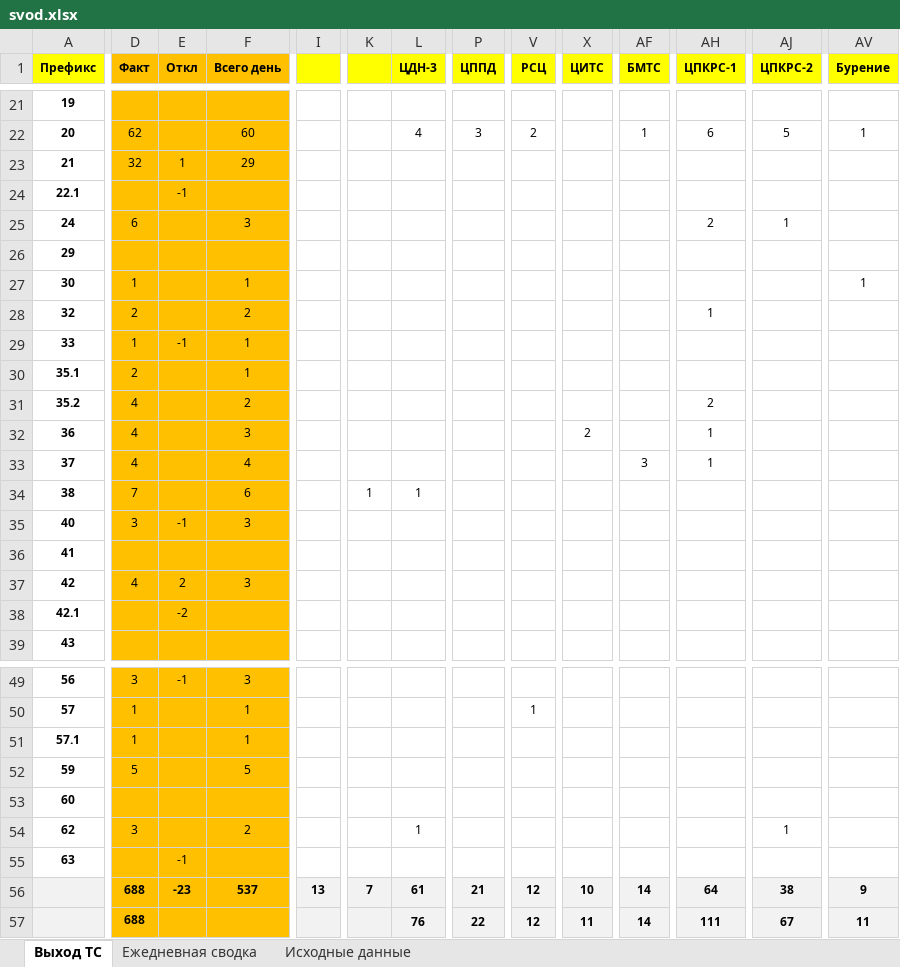
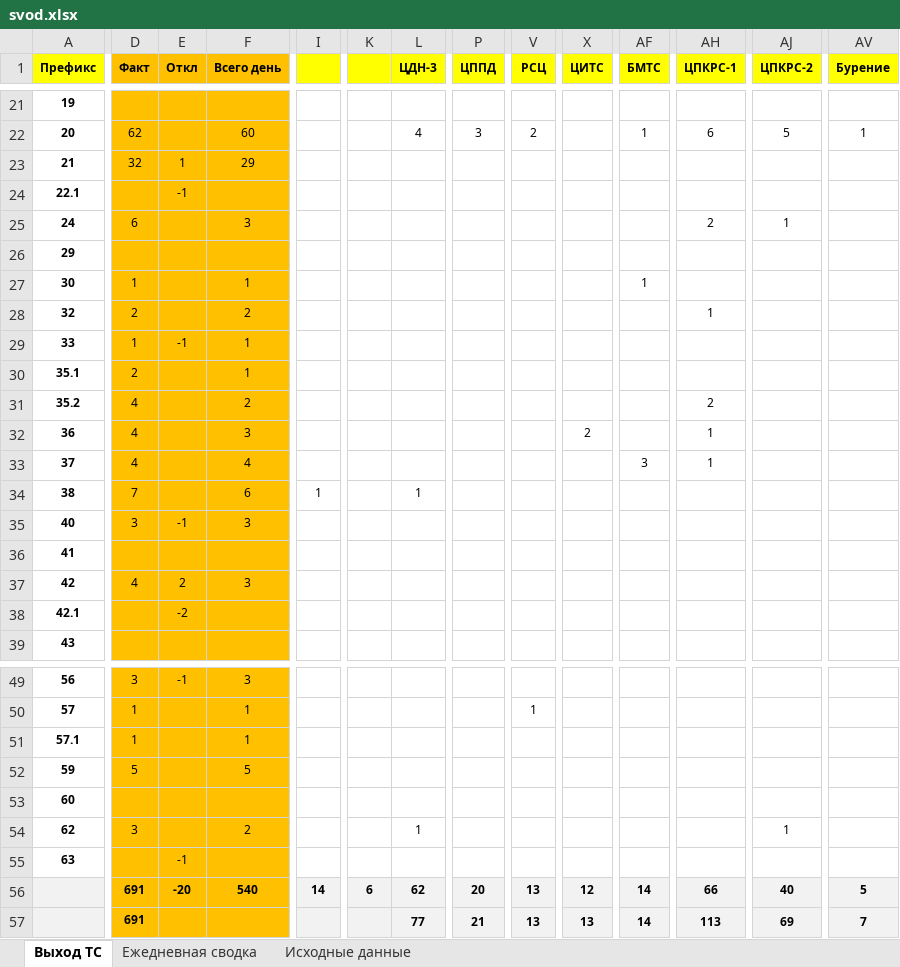
Before and after one commit to aura2889/summary, an Excel workbook: archive/2026-10-25/svod.xlsx, sheet Выход ТС, drawn as a sheet; only a part is shown, gaps mark what is left out; values as stored, in another font and other column widths than the file's, no borders; the diff covers the shown part only; the diff names each change by its address in the sheet, - before the commit and + after, or states it on an @@ line.

```diff
--- a/archive/2026-10-25/svod.xlsx (sheet Выход ТС)
+++ b/archive/2026-10-25/svod.xlsx (sheet Выход ТС)
-AF27 (БМТС): (empty)
+AF27 (БМТС): 1
-AV27 (Бурение): 1
+AV27 (Бурение): (empty)
-I34: (empty)
+I34: 1
-K34: 1
+K34: (empty)
-D56:D57 (Факт): 688
+D56:D57 (Факт): 691
-E56 (Откл): -23
+E56 (Откл): -20
-F56 (Всего день): 537
+F56 (Всего день): 540
-I56: 13
+I56: 14
-K56: 7
+K56: 6
-L56 (ЦДН-3): 61
+L56 (ЦДН-3): 62
-P56 (ЦППД): 21
+P56 (ЦППД): 20
-V56:V57 (РСЦ): 12
+V56:V57 (РСЦ): 13
-X56 (ЦИТС): 10
+X56 (ЦИТС): 12
-AH56 (ЦПКРС-1): 64
+AH56 (ЦПКРС-1): 66
-AJ56 (ЦПКРС-2): 38
+AJ56 (ЦПКРС-2): 40
-AV56 (Бурение): 9
+AV56 (Бурение): 5
-L57 (ЦДН-3): 76
+L57 (ЦДН-3): 77
-P57 (ЦППД): 22
+P57 (ЦППД): 21
-X57 (ЦИТС): 11
+X57 (ЦИТС): 13
-AH57 (ЦПКРС-1): 111
+AH57 (ЦПКРС-1): 113
-AJ57 (ЦПКРС-2): 67
+AJ57 (ЦПКРС-2): 69
-AV57 (Бурение): 11
+AV57 (Бурение): 7
```
Also changed, not shown: 19 edited cells elsewhere in this sheet, sheet Исходные данные, sheet Ежедневная сводка, formulas that keep their value, raw/D7.xlsx, raw/SVOD.xlsx, 7 other files.
